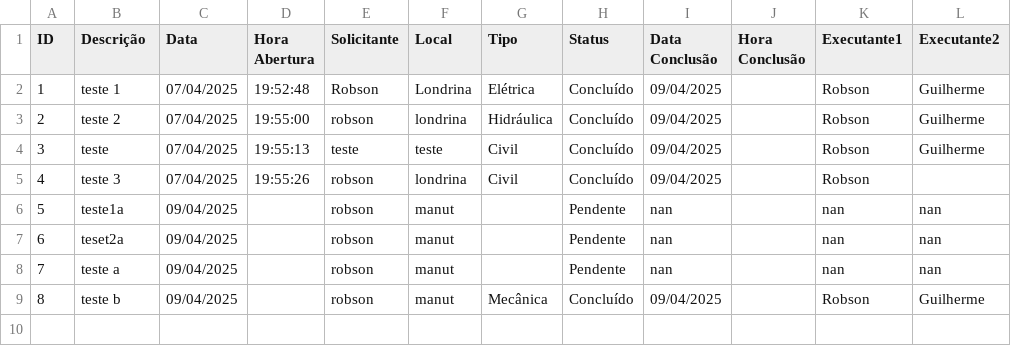
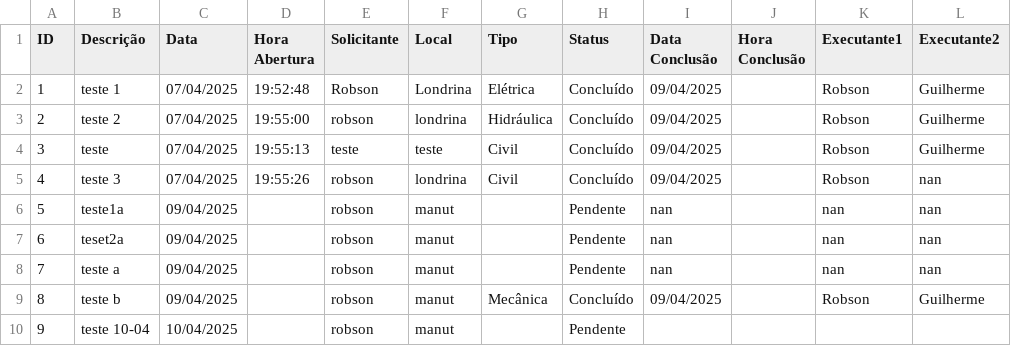
Before and after one commit to vilelarobson0971/OS_4.0, a CSV file: ordens_servico4.0.csv, drawn as a sheet.

Commit message:
Atualização automática do sistema de OS

```diff
--- a/ordens_servico4.0.csv
+++ b/ordens_servico4.0.csv
@@ -4,3 +4,3 @@ ID,Descrição,Data,Hora Abertura,Solicitante,Local,Tipo,Status,Data Conclusão,
 3,teste,07/04/2025,19:55:13,teste,teste,Civil,Concluído,09/04/2025,,Robson,Guilherme
-4,teste 3,07/04/2025,19:55:26,robson,londrina,Civil,Concluído,09/04/2025,,Robson,
+4,teste 3,07/04/2025,19:55:26,robson,londrina,Civil,Concluído,09/04/2025,,Robson,nan
 5,teste1a,09/04/2025,,robson,manut,,Pendente,nan,,nan,nan
@@ -9 +9,2 @@ ID,Descrição,Data,Hora Abertura,Solicitante,Local,Tipo,Status,Data Conclusão,
 8,teste b,09/04/2025,,robson,manut,Mecânica,Concluído,09/04/2025,,Robson,Guilherme
+9,teste 10-04,10/04/2025,,robson,manut,,Pendente,,,,
```
